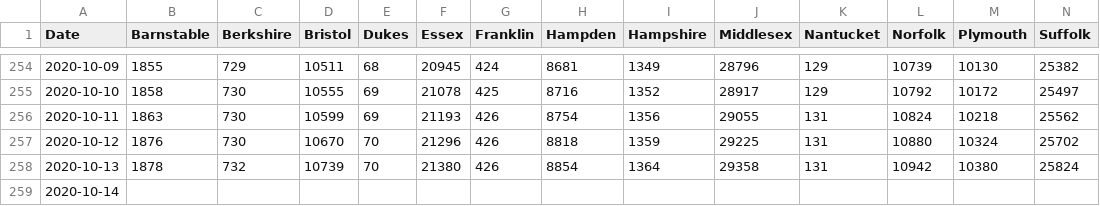
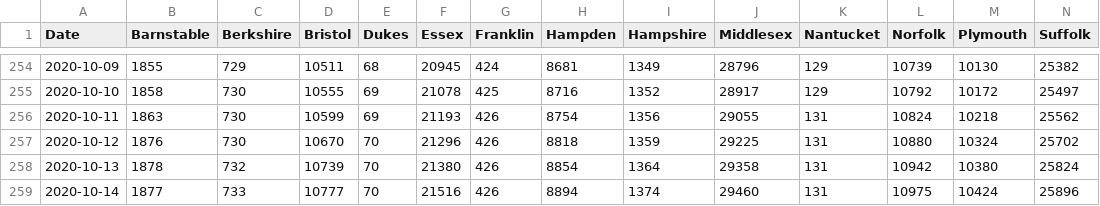
Before and after one commit to cmolodo/covid-19, a CSV file: MA_confirmed_cases_timeseries.csv, drawn as a sheet; only a part is shown, gaps mark what is left out; the diff covers the shown part only; the diff names each change by its address in the sheet, - before the commit and + after, or states it on an @@ line.

```diff
--- a/MA_confirmed_cases_timeseries.csv
+++ b/MA_confirmed_cases_timeseries.csv
-B259 (Barnstable): (empty)
+B259 (Barnstable): 1877
-C259 (Berkshire): (empty)
+C259 (Berkshire): 733
-D259 (Bristol): (empty)
+D259 (Bristol): 10777
-E259 (Dukes): (empty)
+E259 (Dukes): 70
-F259 (Essex): (empty)
+F259 (Essex): 21516
-G259 (Franklin): (empty)
+G259 (Franklin): 426
-H259 (Hampden): (empty)
+H259 (Hampden): 8894
-I259 (Hampshire): (empty)
+I259 (Hampshire): 1374
-J259 (Middlesex): (empty)
+J259 (Middlesex): 29460
-K259 (Nantucket): (empty)
+K259 (Nantucket): 131
-L259 (Norfolk): (empty)
+L259 (Norfolk): 10975
-M259 (Plymouth): (empty)
+M259 (Plymouth): 10424
-N259 (Suffolk): (empty)
+N259 (Suffolk): 25896
```
Also changed, not shown: 2 edited cells elsewhere in this file, MA_counties_deaths_timeseries.csv.
